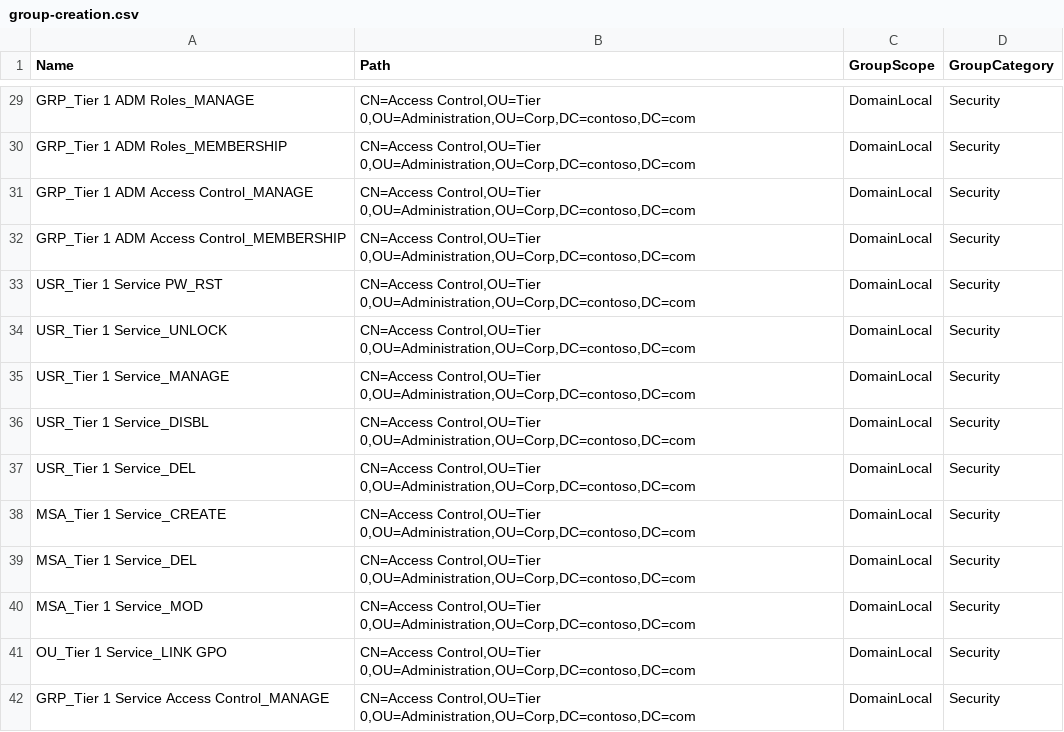
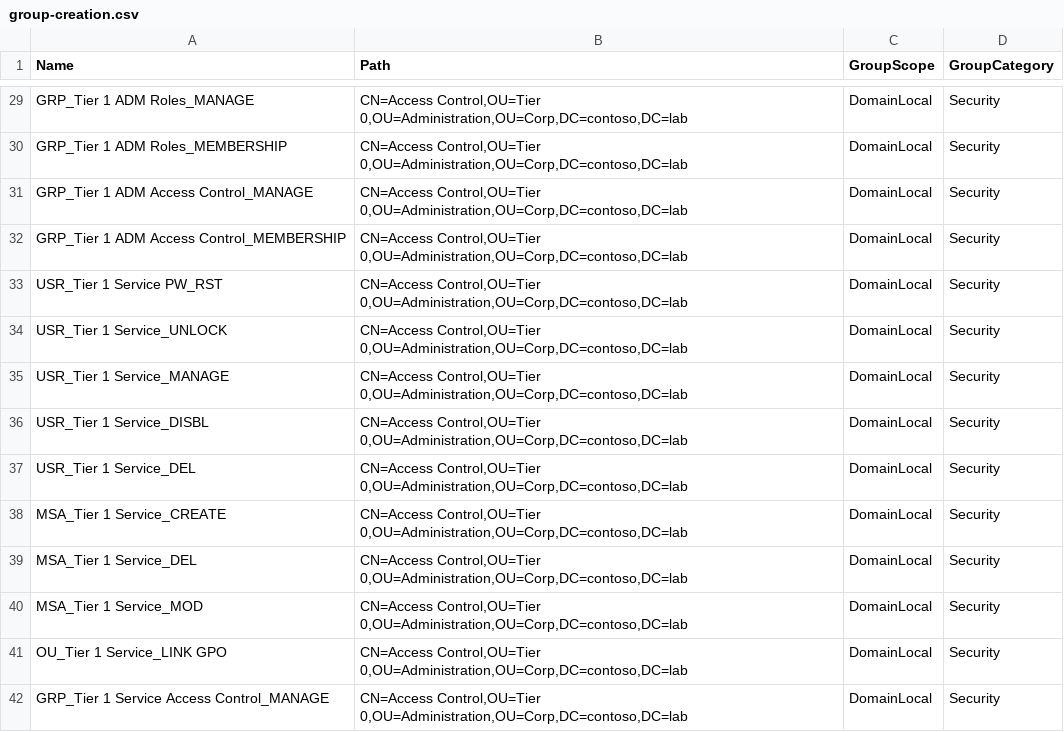
Before and after one commit to dantpro/_ad_tier_adm, a CSV file: group-creation.csv, drawn as a sheet; only a part is shown, gaps mark what is left out; the diff covers the shown part only; the diff names each change by its address in the sheet, - before the commit and + after, or states it on an @@ line.

```diff
--- a/group-creation.csv
+++ b/group-creation.csv
-B29:B42 (Path): CN=Access Control,OU=Tier 0,OU=Administration,OU=Corp,DC=contoso,DC=com
+B29:B42 (Path): CN=Access Control,OU=Tier 0,OU=Administration,OU=Corp,DC=contoso,DC=lab
```
Also changed, not shown: 146 edited cells elsewhere in this file, 5 other files.
